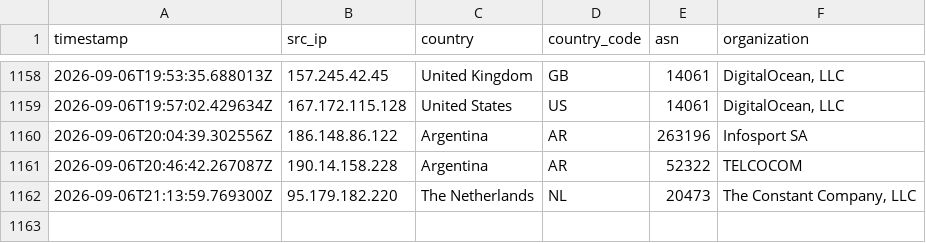
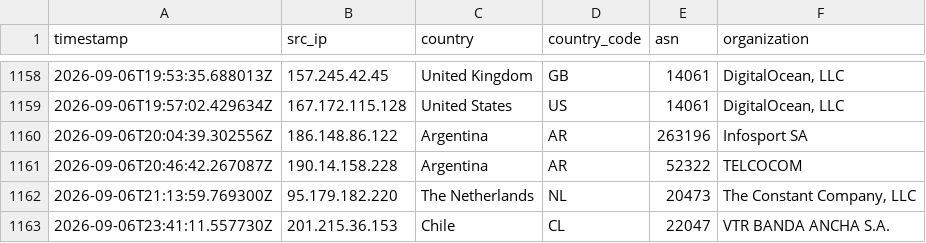
Before and after one commit to Prabhath-de/AWS_Honeypot, a CSV file: data/processed/geoip_asn.csv, drawn as a sheet; only a part is shown, gaps mark what is left out.

```diff
--- a/data/processed/geoip_asn.csv
+++ b/data/processed/geoip_asn.csv
@@ -1162 +1162,2 @@ timestamp,src_ip,country,country_code,asn,organization
 2026-09-06T21:13:59.769300Z,95.179.182.220,The Netherlands,NL,20473,"The Constant Company, LLC"
+2026-09-06T23:41:11.557730Z,201.215.36.153,Chile,CL,22047,VTR BANDA ANCHA S.A.
```
Also changed, not shown: 2 other files.
